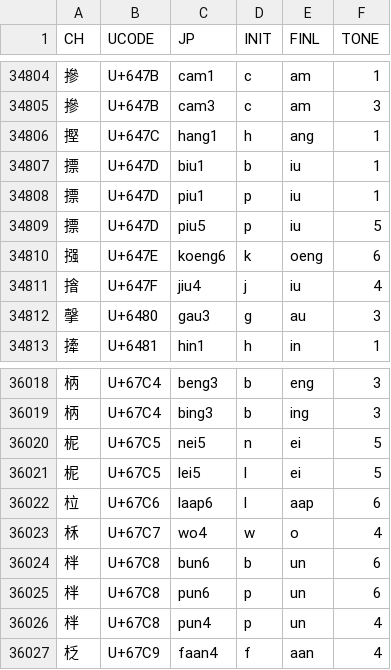
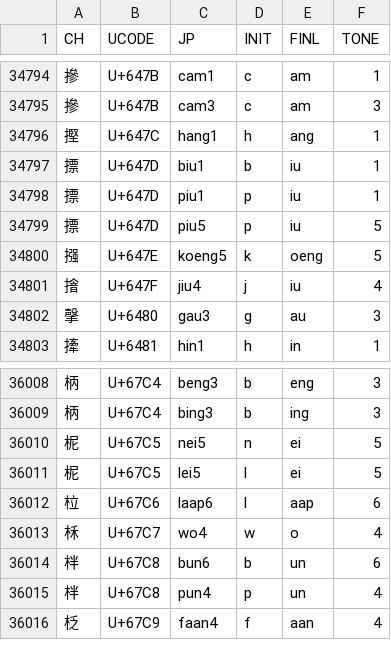
Before and after one commit to lshk-org/jyutping-table, a TSV file: list-20040907.tsv, drawn as a sheet; only a part is shown, gaps mark what is left out; the diff covers the shown part only.

```diff
--- a/list-20040907.tsv
+++ b/list-20040907.tsv
@@ -34809,3 +34799,3 @@ CH	UCODE	JP	INIT	FINL	TONE
 摽	U+647D	piu5	p	iu	5
-摾	U+647E	koeng6	k	oeng	6
+摾	U+647E	koeng5	k	oeng	5
 摿	U+647F	jiu4	j	iu	4
@@ -36024,3 +36014,2 @@ CH	UCODE	JP	INIT	FINL	TONE
 柈	U+67C8	bun6	b	un	6
-柈	U+67C8	pun6	p	un	6
 柈	U+67C8	pun4	p	un	4
```
Also changed, not shown: 10 removed rows elsewhere in this file.
